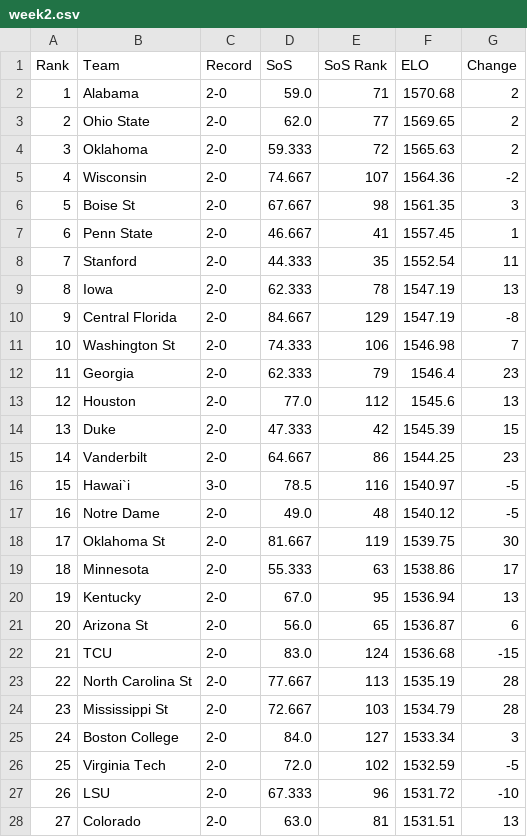
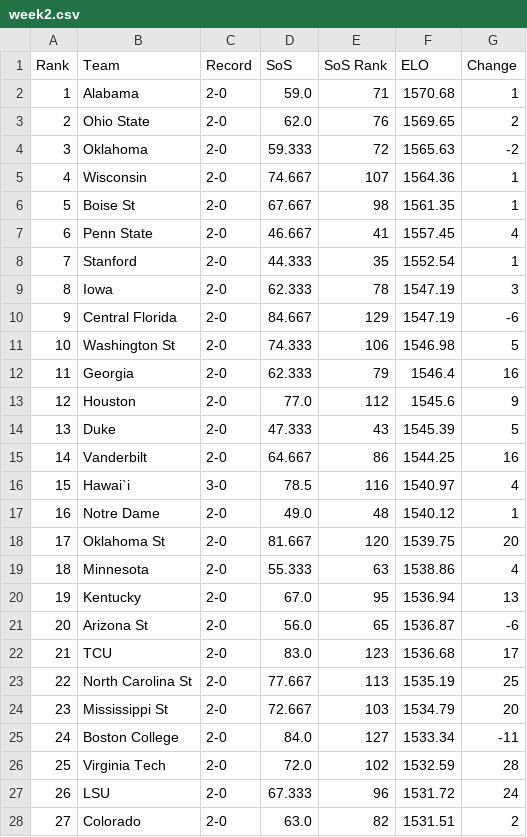
Before and after one commit to ChangedNameTo/CFBPoll, a CSV file: 2018/week2.csv, drawn as a sheet; only a part is shown; the diff covers the shown part only.

```diff
--- a/2018/week2.csv
+++ b/2018/week2.csv
@@ -1,28 +1,28 @@
 Rank,Team,Record,SoS,SoS Rank,ELO,Change
-1,Alabama,2-0,59.0,71,1570.68,2
-2,Ohio State,2-0,62.0,77,1569.65,2
-3,Oklahoma,2-0,59.333,72,1565.63,2
-4,Wisconsin,2-0,74.667,107,1564.36,-2
-5,Boise St,2-0,67.667,98,1561.35,3
-6,Penn State,2-0,46.667,41,1557.45,1
-7,Stanford,2-0,44.333,35,1552.54,11
-8,Iowa,2-0,62.333,78,1547.19,13
-9,Central Florida,2-0,84.667,129,1547.19,-8
-10,Washington St,2-0,74.333,106,1546.98,7
-11,Georgia,2-0,62.333,79,1546.4,23
-12,Houston,2-0,77.0,112,1545.6,13
-13,Duke,2-0,47.333,42,1545.39,15
-14,Vanderbilt,2-0,64.667,86,1544.25,23
-15,Hawai`i,3-0,78.5,116,1540.97,-5
-16,Notre Dame,2-0,49.0,48,1540.12,-5
-17,Oklahoma St,2-0,81.667,119,1539.75,30
-18,Minnesota,2-0,55.333,63,1538.86,17
+1,Alabama,2-0,59.0,71,1570.68,1
+2,Ohio State,2-0,62.0,76,1569.65,2
+3,Oklahoma,2-0,59.333,72,1565.63,-2
+4,Wisconsin,2-0,74.667,107,1564.36,1
+5,Boise St,2-0,67.667,98,1561.35,1
+6,Penn State,2-0,46.667,41,1557.45,4
+7,Stanford,2-0,44.333,35,1552.54,1
+8,Iowa,2-0,62.333,78,1547.19,3
+9,Central Florida,2-0,84.667,129,1547.19,-6
+10,Washington St,2-0,74.333,106,1546.98,5
+11,Georgia,2-0,62.333,79,1546.4,16
+12,Houston,2-0,77.0,112,1545.6,9
+13,Duke,2-0,47.333,43,1545.39,5
+14,Vanderbilt,2-0,64.667,86,1544.25,16
+15,Hawai`i,3-0,78.5,116,1540.97,4
+16,Notre Dame,2-0,49.0,48,1540.12,1
+17,Oklahoma St,2-0,81.667,120,1539.75,20
+18,Minnesota,2-0,55.333,63,1538.86,4
 19,Kentucky,2-0,67.0,95,1536.94,13
-20,Arizona St,2-0,56.0,65,1536.87,6
-21,TCU,2-0,83.0,124,1536.68,-15
-22,North Carolina St,2-0,77.667,113,1535.19,28
-23,Mississippi St,2-0,72.667,103,1534.79,28
-24,Boston College,2-0,84.0,127,1533.34,3
-25,Virginia Tech,2-0,72.0,102,1532.59,-5
-26,LSU,2-0,67.333,96,1531.72,-10
-27,Colorado,2-0,63.0,81,1531.51,13
+20,Arizona St,2-0,56.0,65,1536.87,-6
+21,TCU,2-0,83.0,123,1536.68,17
+22,North Carolina St,2-0,77.667,113,1535.19,25
+23,Mississippi St,2-0,72.667,103,1534.79,20
+24,Boston College,2-0,84.0,127,1533.34,-11
+25,Virginia Tech,2-0,72.0,102,1532.59,28
+26,LSU,2-0,67.333,96,1531.72,24
+27,Colorado,2-0,63.0,82,1531.51,2
```
Also changed, not shown: 115 edited cells elsewhere in this file, 2017/weekFinal.csv, 2 other files.
